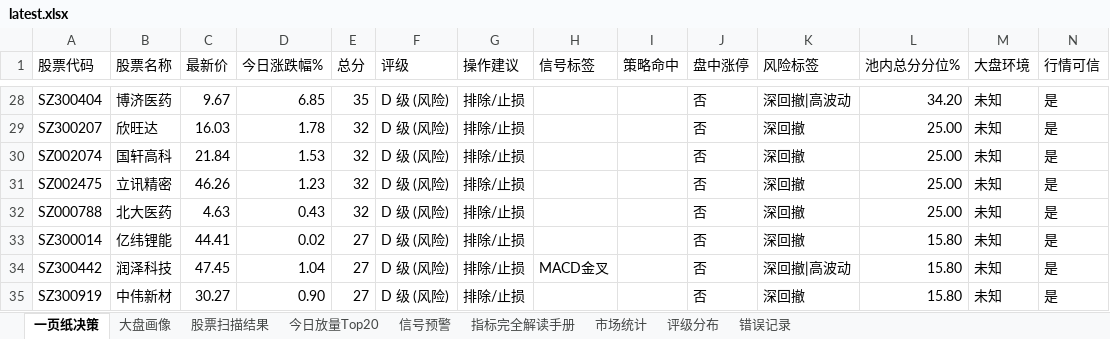
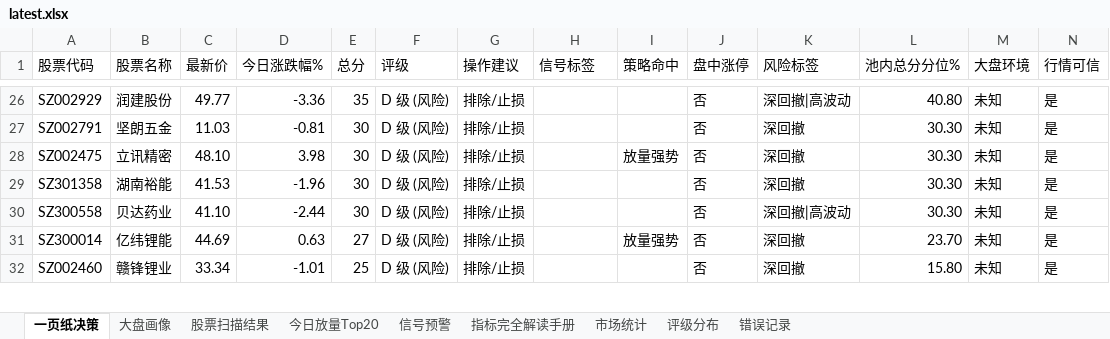
Before and after one commit to gaoyouxiaochao/stock-scanner-v79, an Excel workbook: results/latest.xlsx, sheet 一页纸决策, drawn as a sheet; only a part is shown, gaps mark what is left out; values as stored, in another font and other column widths than the file's, no cell formats; conditional formats not drawn; removed rows and columns are numbered as before the commit, all else as after; the diff covers the shown part only; the diff names each change by its address in the sheet, - before the commit and + after, or states it on an @@ line.

```diff
--- a/results/latest.xlsx (sheet 一页纸决策)
+++ b/results/latest.xlsx (sheet 一页纸决策)
-A26 (股票代码): SZ300404
+A26 (股票代码): SZ002929
-B26 (股票名称): 博济医药
+B26 (股票名称): 润建股份
-C26 (最新价): 9.67
+C26 (最新价): 49.77
-D26 (今日涨跌幅%): 6.85
+D26 (今日涨跌幅%): -3.36
-L26 (池内总分分位%): 34.20
+L26 (池内总分分位%): 40.80
-A27 (股票代码): SZ300207
+A27 (股票代码): SZ002791
-B27 (股票名称): 欣旺达
+B27 (股票名称): 坚朗五金
-C27 (最新价): 16.03
+C27 (最新价): 11.03
-D27 (今日涨跌幅%): 1.78
+D27 (今日涨跌幅%): -0.81
-E27 (总分): 32
+E27 (总分): 30
-L27 (池内总分分位%): 25.00
+L27 (池内总分分位%): 30.30
-row 30: SZ002074 | 国轩高科 | 21.84 | 1.53 | 32 | D 级 (风险) | 排除/止损 |  |  | 否 | 深回撤 | 25.00 | 未知 | 是
-C28 (最新价): 46.26
+C28 (最新价): 48.10
-D28 (今日涨跌幅%): 1.23
+D28 (今日涨跌幅%): 3.98
-E28:E29 (总分): 32
+E28:E29 (总分): 30
-I28 (策略命中): (empty)
+I28 (策略命中): 放量强势
-L28:L29 (池内总分分位%): 25.00
+L28:L29 (池内总分分位%): 30.30
-A29 (股票代码): SZ000788
+A29 (股票代码): SZ301358
-B29 (股票名称): 北大医药
+B29 (股票名称): 湖南裕能
-C29 (最新价): 4.63
+C29 (最新价): 41.53
-D29 (今日涨跌幅%): 0.43
+D29 (今日涨跌幅%): -1.96
+row 30: SZ300558 | 贝达药业 | 41.10 | -2.44 | 30 | D 级 (风险) | 排除/止损 |  |  | 否 | 深回撤|高波动 | 30.30 | 未知 | 是
-C31 (最新价): 44.41
+C31 (最新价): 44.69
-D31 (今日涨跌幅%): 0.02
+D31 (今日涨跌幅%): 0.63
-I31 (策略命中): (empty)
+I31 (策略命中): 放量强势
-L31 (池内总分分位%): 15.80
+L31 (池内总分分位%): 23.70
-row 34: SZ300442 | 润泽科技 | 47.45 | 1.04 | 27 | D 级 (风险) | 排除/止损 | MACD金叉 |  | 否 | 深回撤|高波动 | 15.80 | 未知 | 是
-A32 (股票代码): SZ300919
+A32 (股票代码): SZ002460
-B32 (股票名称): 中伟新材
+B32 (股票名称): 赣锋锂业
-C32 (最新价): 30.27
+C32 (最新价): 33.34
-D32 (今日涨跌幅%): 0.90
+D32 (今日涨跌幅%): -1.01
-E32 (总分): 27
+E32 (总分): 25
```
Also changed, not shown: 12 added rows, 11 removed rows and 66 edited cells elsewhere in this sheet, sheet 股票扫描结果, cell formats, 1 other file.
